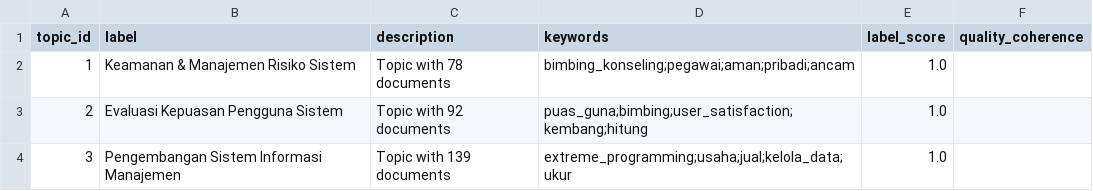
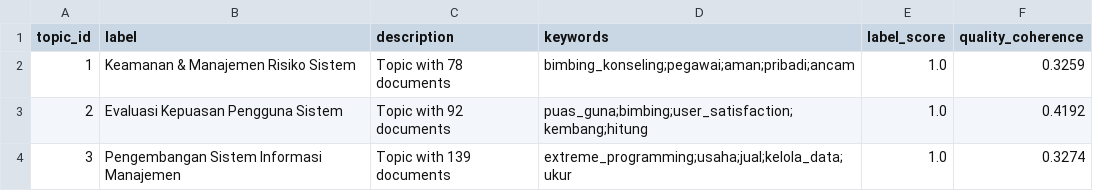
Before and after one commit to rifkyoktri-ai/lda-topik-skripsi-si-uinrf, a CSV file: model/topic_labels.csv, drawn as a sheet.

```diff
--- a/model/topic_labels.csv
+++ b/model/topic_labels.csv
@@ -1,4 +1,4 @@
 topic_id,label,description,keywords,label_score,quality_coherence
-1,Keamanan & Manajemen Risiko Sistem,Topic with 78 documents,bimbing_konseling;pegawai;aman;pribadi;ancam,1.0,
-2,Evaluasi Kepuasan Pengguna Sistem,Topic with 92 documents,puas_guna;bimbing;user_satisfaction;kembang;hitung,1.0,
-3,Pengembangan Sistem Informasi Manajemen,Topic with 139 documents,extreme_programming;usaha;jual;kelola_data;ukur,1.0,
+1,Keamanan & Manajemen Risiko Sistem,Topic with 78 documents,bimbing_konseling;pegawai;aman;pribadi;ancam,1.0,0.3259
+2,Evaluasi Kepuasan Pengguna Sistem,Topic with 92 documents,puas_guna;bimbing;user_satisfaction;kembang;hitung,1.0,0.4192
+3,Pengembangan Sistem Informasi Manajemen,Topic with 139 documents,extreme_programming;usaha;jual;kelola_data;ukur,1.0,0.3274
```
Also changed, not shown: model/experiment_history.csv, 11 other files.
